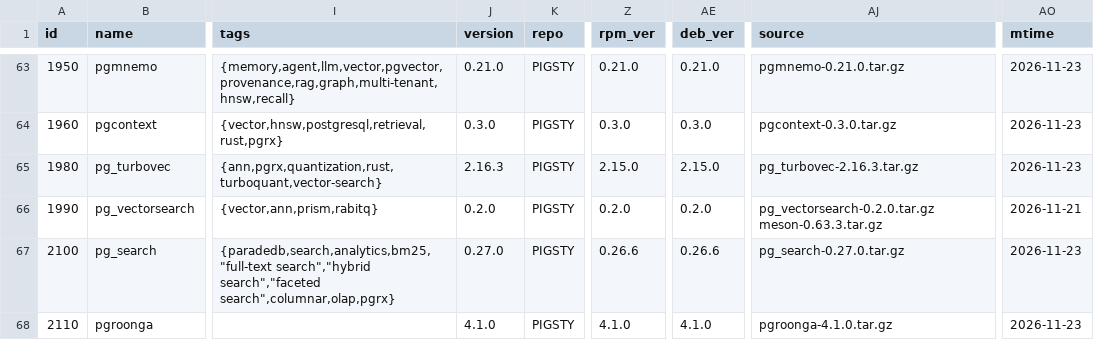
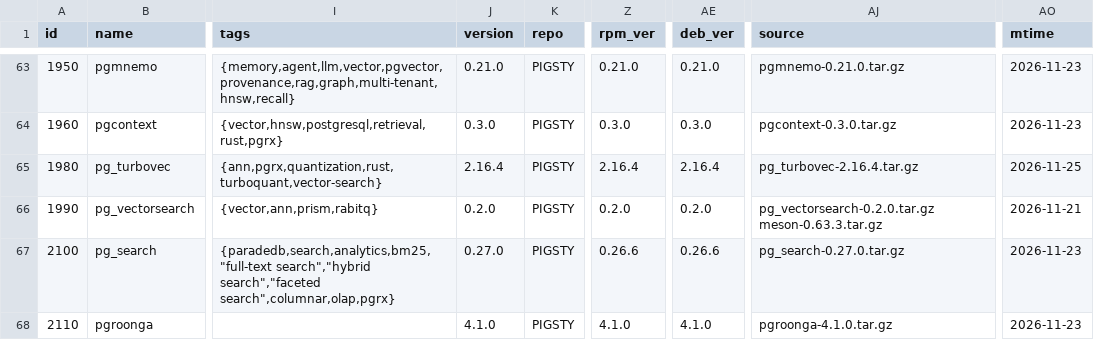
Before and after one commit to pgsty/pgext, a CSV file: db/extension.csv, drawn as a sheet; only a part is shown, gaps mark what is left out; the diff names each change by its address in the sheet, - before the commit and + after, or states it on an @@ line.

Commit message:
update pg_turbovec package metadata

```diff
--- a/db/extension.csv
+++ b/db/extension.csv
-J65 (version): 2.16.3
+J65 (version): 2.16.4
-Z65 (rpm_ver): 2.15.0
+Z65 (rpm_ver): 2.16.4
-AE65 (deb_ver): 2.15.0
+AE65 (deb_ver): 2.16.4
-AJ65 (source): pg_turbovec-2.16.3.tar.gz
+AJ65 (source): pg_turbovec-2.16.4.tar.gz
-AO65 (mtime): 2026-11-23
+AO65 (mtime): 2026-11-25
```
Also changed, not shown: 1 other file.
